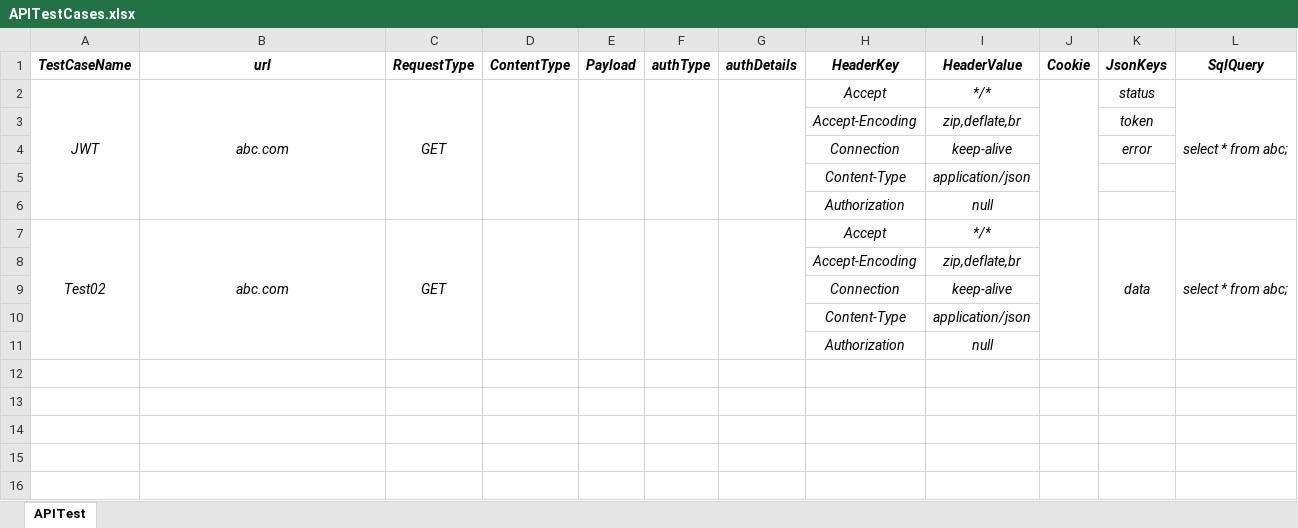
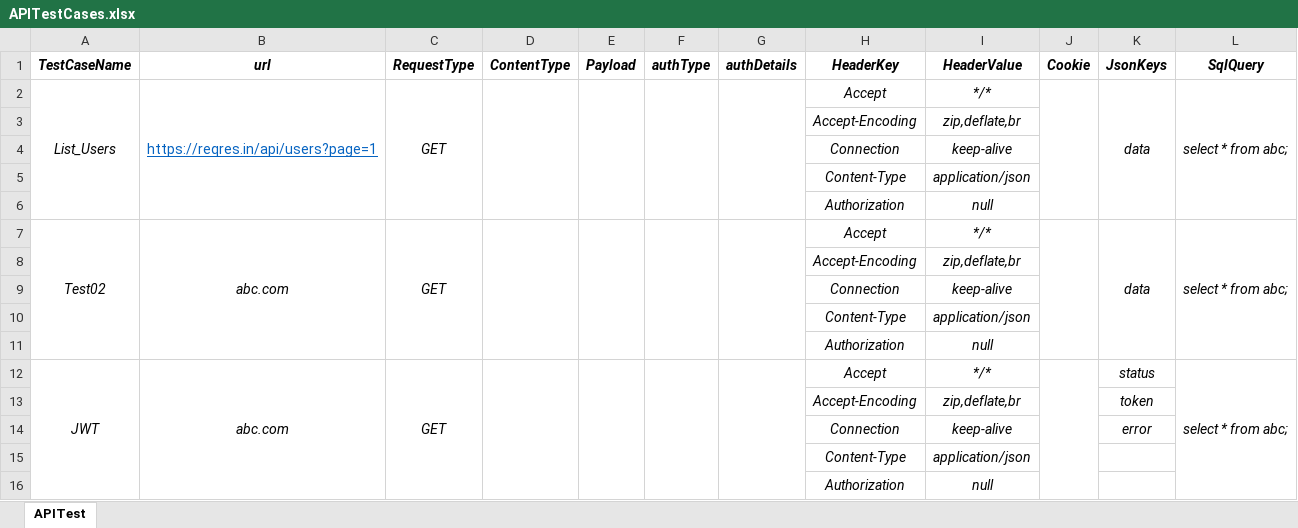
Before and after one commit to souravraj95/AutomationSuite, an Excel workbook: resources/APITestCases.xlsx, sheet APITest, drawn as a sheet; values as stored, in another font and other column widths than the file's, no borders; removed rows and columns are numbered as before the commit, all else as after; the diff names each change by its address in the sheet, - before the commit and + after, or states it on an @@ line.

Commit message:
API Get and Post request code written

```diff
--- a/resources/APITestCases.xlsx (sheet APITest)
+++ b/resources/APITestCases.xlsx (sheet APITest)
-A2 (TestCaseName): JWT
+A2 (TestCaseName): List_Users
-B2 (url): abc.com
+B2 (url): https://reqres.in/api/users?page=1
@@ B2 italic: on → off, underline: off → on, text colour: black → #0563C1 @@
-K2 (JsonKeys): status
+K2 (JsonKeys): data
+K2:K6 merged
+row 3:  |  |  |  |  |  |  | Accept-Encoding | zip,deflate,br
+row 4:  |  |  |  |  |  |  | Connection | keep-alive
-A7:A11 merged
+A7:A11 merged
-B7:B11 merged
+B7:B11 merged
-C7:C11 merged
+C7:C11 merged
-D7:D11 merged
+D7:D11 merged
-E7:E11 merged
+E7:E11 merged
-F7:F11 merged
+F7:F11 merged
-G7:G11 merged
+G7:G11 merged
-J7:J11 merged
+J7:J11 merged
-K7:K11 merged
+K7:K11 merged
-L7:L11 merged
+L7:L11 merged
+row 10:  |  |  |  |  |  |  | Content-Type | application/json
+row 11:  |  |  |  |  |  |  | Authorization | null
+row 12: JWT | abc.com | GET |  |  |  |  | Accept | */* |  | status | select * from abc;
@@ row 3 moved to row 13: Accept-Encoding @@
@@ row 4 moved to row 14: Connection @@
```
Also changed, not shown: 7 other files.
